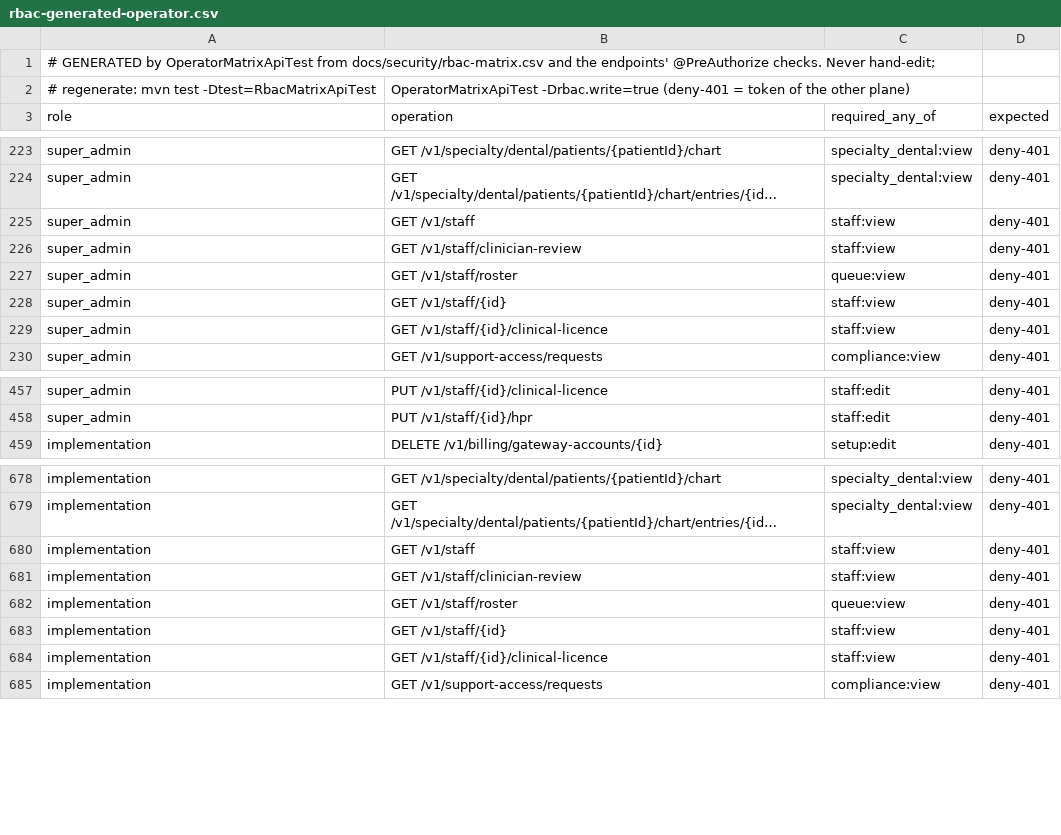
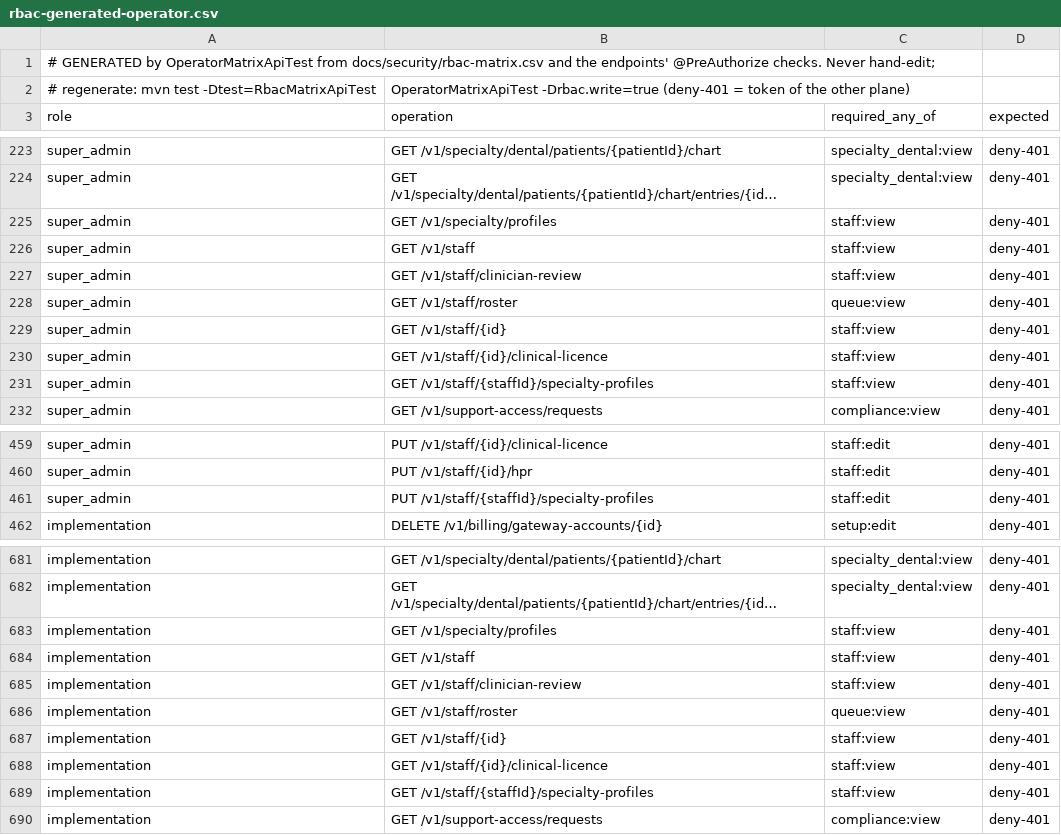
Before and after one commit to silpachandran08-web/Nabd, a CSV file: docs/security/rbac-generated-operator.csv, drawn as a sheet; only a part is shown, gaps mark what is left out; long unchanged cells end in …; the diff covers the shown part only; the diff names each change by its address in the sheet, - before the commit and + after, or states it on an @@ line.

```diff
--- a/docs/security/rbac-generated-operator.csv
+++ b/docs/security/rbac-generated-operator.csv
+row 225: super_admin | GET /v1/specialty/profiles | staff:view | deny-401
+row 231: super_admin | GET /v1/staff/{staffId}/specialty-profiles | staff:view | deny-401
+row 461: super_admin | PUT /v1/staff/{staffId}/specialty-profiles | staff:edit | deny-401
+row 683: implementation | GET /v1/specialty/profiles | staff:view | deny-401
+row 689: implementation | GET /v1/staff/{staffId}/specialty-profiles | staff:view | deny-401
```
Also changed, not shown: 16 added rows elsewhere in this file, docs/security/rbac-generated-clinic.csv, 24 other files.
